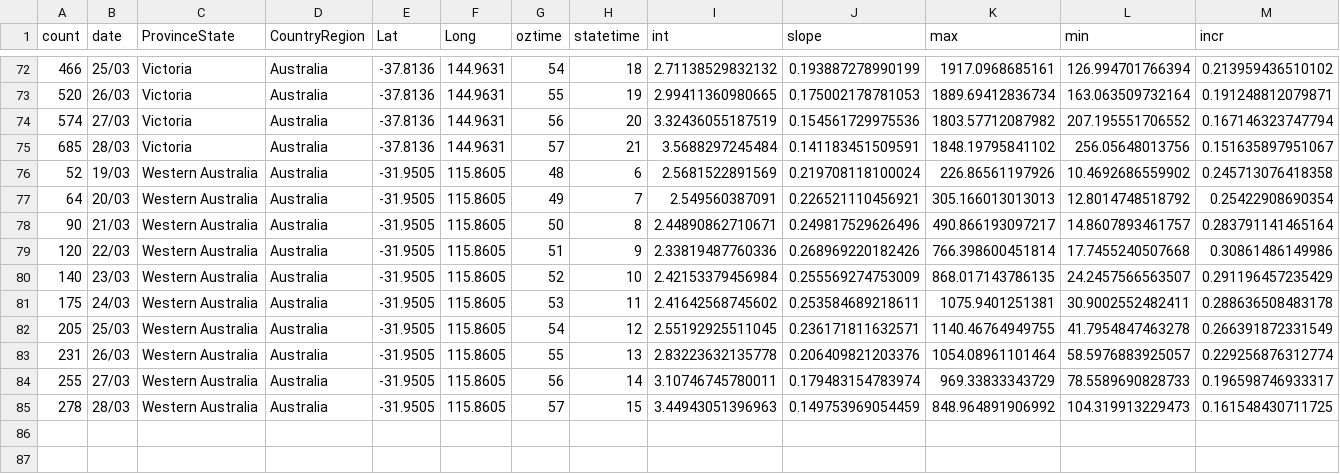
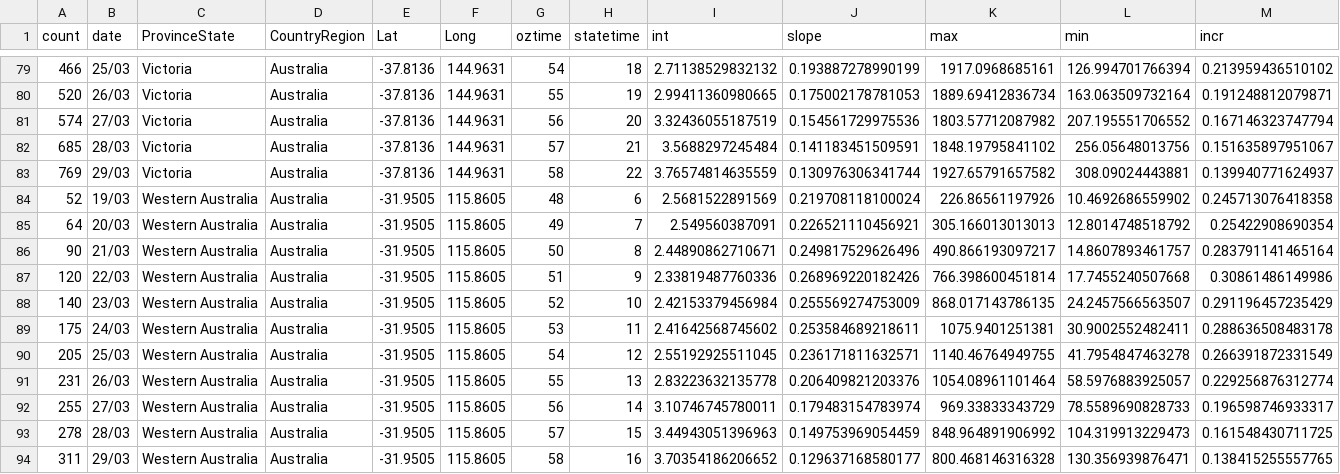
Before and after one commit to TimothyStaples/oz_covid_trajectory, a CSV file: oz_slope.csv, drawn as a sheet; only a part is shown, gaps mark what is left out; rows hold the shown columns only; the diff covers the shown part only; the diff names each change by its address in the sheet, - before the commit and + after, or states it on an @@ line.

```diff
--- a/oz_slope.csv
+++ b/oz_slope.csv
+row 83: 769 | 29/03 | Victoria | Australia | -37.8136 | 144.9631 | 58 | 22 | 3.76574814635559 | 0.130976306341744 | 1927.65791657582 | 308.09024443881 | 0.139940771624937
+row 94: 311 | 29/03 | Western Australia | Australia | -31.9505 | 115.8605 | 58 | 16 | 3.70354186206652 | 0.129637168580177 | 800.468146316328 | 130.356939876471 | 0.138415255557765
```
Also changed, not shown: 7 added rows elsewhere in this file, comp_models.csv, comp_slope.csv, 3 other files.
